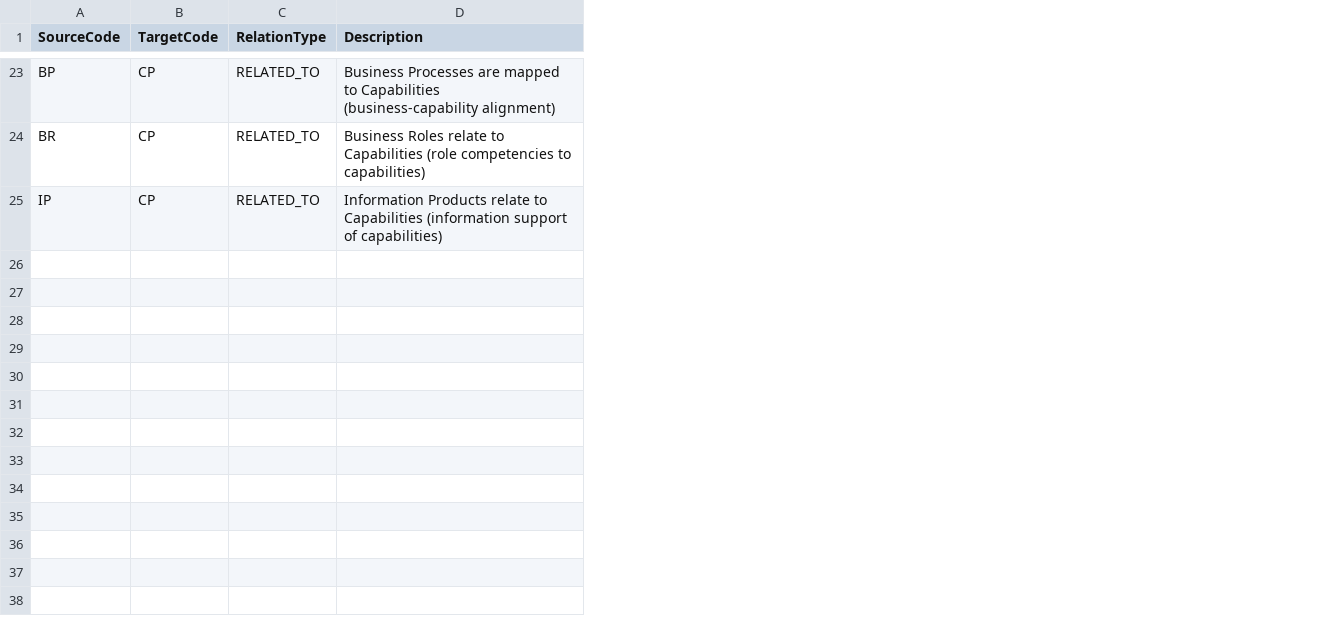
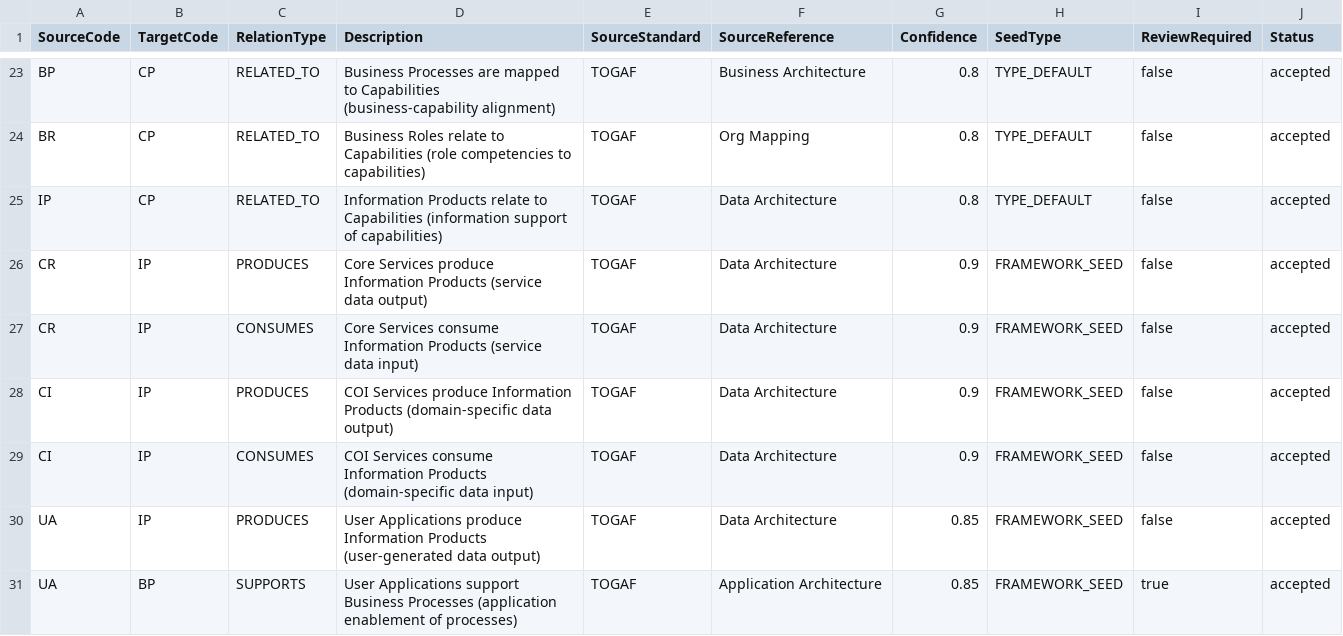
Before and after one commit to carstenartur/Taxonomy, a CSV file: taxonomy-app/src/main/resources/data/relations.csv, drawn as a sheet; only a part is shown, gaps mark what is left out; the diff covers the shown part only; the diff names each change by its address in the sheet, - before the commit and + after, or states it on an @@ line.

```diff
--- a/taxonomy-app/src/main/resources/data/relations.csv
+++ b/taxonomy-app/src/main/resources/data/relations.csv
+column E (SourceStandard), rows 23-25: all TOGAF
+column F (SourceReference), rows 23-25: Business Architecture | Org Mapping | Data Architecture
+column G (Confidence), rows 23-25: all 0.8
+column H (SeedType), rows 23-25: all TYPE_DEFAULT
+column I (ReviewRequired), rows 23-25: all false
+column J (Status), rows 23-25: all accepted
+row 26: CR | IP | PRODUCES | Core Services produce Information Products (service data output) | TOGAF | Data Architecture | 0.9 | FRAMEWORK_SEED | false | accepted
+row 27: CR | IP | CONSUMES | Core Services consume Information Products (service data input) | TOGAF | Data Architecture | 0.9 | FRAMEWORK_SEED | false | accepted
+row 28: CI | IP | PRODUCES | COI Services produce Information Products (domain-specific data output) | TOGAF | Data Architecture | 0.9 | FRAMEWORK_SEED | false | accepted
+row 29: CI | IP | CONSUMES | COI Services consume Information Products (domain-specific data input) | TOGAF | Data Architecture | 0.9 | FRAMEWORK_SEED | false | accepted
+row 30: UA | IP | PRODUCES | User Applications produce Information Products (user-generated data output) | TOGAF | Data Architecture | 0.85 | FRAMEWORK_SEED | false | accepted
+row 31: UA | BP | SUPPORTS | User Applications support Business Processes (application enablement of processes) | TOGAF | Application Architecture | 0.85 | FRAMEWORK_SEED | true | accepted
```
Also changed, not shown: 6 added rows elsewhere in this file, 24 other files.
